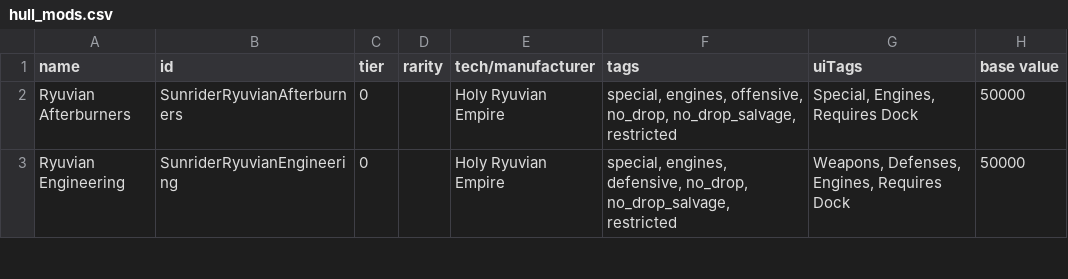
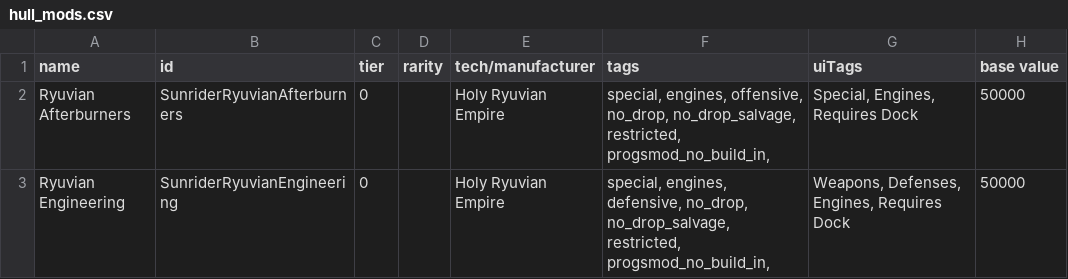
Before and after one commit to Histidine91/SS-Sunrider, a CSV file: data/hullmods/hull_mods.csv, drawn as a sheet; only a part is shown; the diff covers the shown part only; the diff names each change by its address in the sheet, - before the commit and + after, or states it on an @@ line.

```diff
--- a/data/hullmods/hull_mods.csv
+++ b/data/hullmods/hull_mods.csv
-F2 (tags): …no_drop, no_drop_salvage, restricted
+F2 (tags): …no_drop, no_drop_salvage, restricted, progsmod_no_build_in,
-F3 (tags): …no_drop, no_drop_salvage, restricted
+F3 (tags): …no_drop, no_drop_salvage, restricted, progsmod_no_build_in,
```
Also changed, not shown: 2 added rows and 6 edited cells elsewhere in this file, data/campaign/rules.csv, data/hulls/ship_data.csv, 44 other files.
